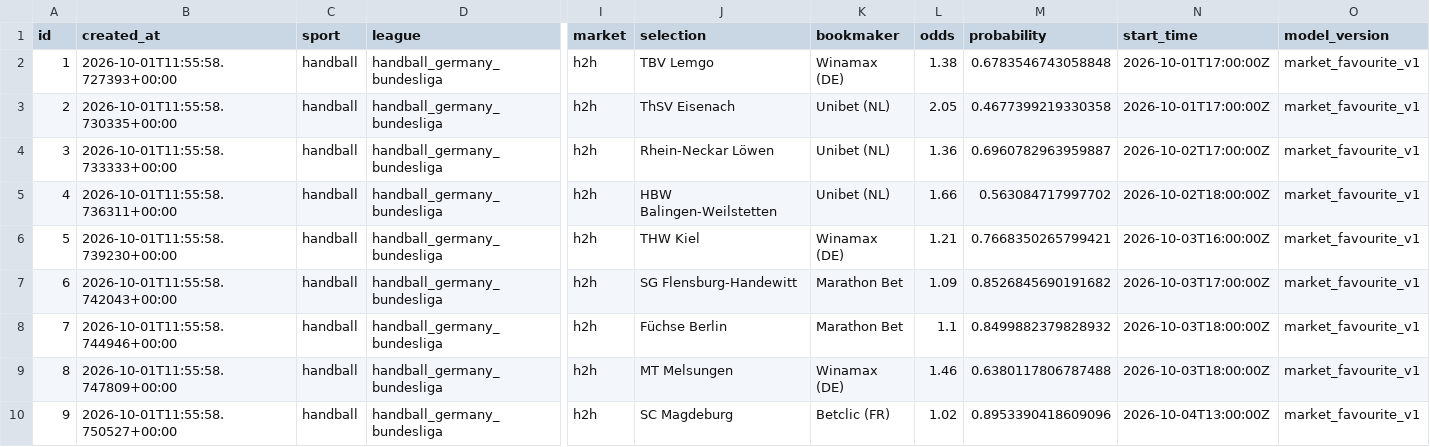
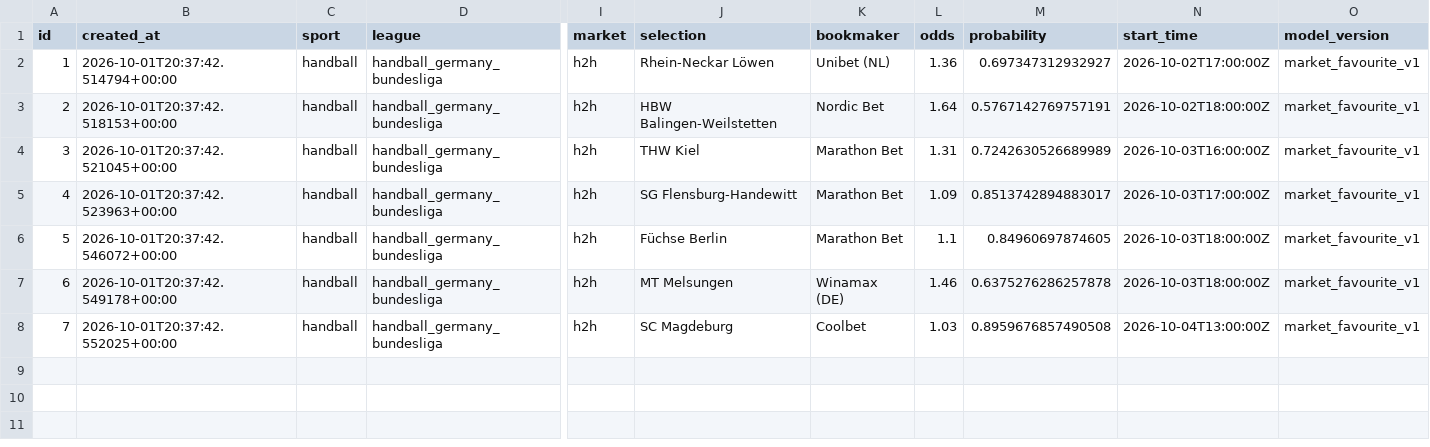
Before and after one commit to marianmatus73-dot/Futbal_dnes, a CSV file: exports/history_shadow_candidates.csv, drawn as a sheet; only a part is shown, gaps mark what is left out; removed rows and columns are numbered as before the commit, all else as after; rows hold the shown columns only; the diff names each change by its address in the sheet, - before the commit and + after, or states it on an @@ line.

```diff
--- a/exports/history_shadow_candidates.csv
+++ b/exports/history_shadow_candidates.csv
-row 2: 1 | 2026-10-01T11:55:58.727393+00:00 | handball | handball_germany_bundesliga | h2h | TBV Lemgo | Winamax (DE) | 1.38 | 0.6783546743058848 | 2026-10-01T17:00:00Z | market_favourite_v1
-row 3: 2 | 2026-10-01T11:55:58.730335+00:00 | handball | handball_germany_bundesliga | h2h | ThSV Eisenach | Unibet (NL) | 2.05 | 0.4677399219330358 | 2026-10-01T17:00:00Z | market_favourite_v1
@@ column A (id) renumbered from row 2 down @@
-B2 (created_at): 2026-10-01T11:55:58.733333+00:00
+B2 (created_at): 2026-10-01T20:37:42.514794+00:00
-M2 (probability): 0.6960782963959887
+M2 (probability): 0.697347312932927
-B3 (created_at): 2026-10-01T11:55:58.736311+00:00
+B3 (created_at): 2026-10-01T20:37:42.518153+00:00
-K3 (bookmaker): Unibet (NL)
+K3 (bookmaker): Nordic Bet
-L3 (odds): 1.66
+L3 (odds): 1.64
-M3 (probability): 0.563084717997702
+M3 (probability): 0.5767142769757191
-B4 (created_at): 2026-10-01T11:55:58.739230+00:00
+B4 (created_at): 2026-10-01T20:37:42.521045+00:00
-K4 (bookmaker): Winamax (DE)
+K4 (bookmaker): Marathon Bet
-L4 (odds): 1.21
+L4 (odds): 1.31
-M4 (probability): 0.7668350265799421
+M4 (probability): 0.7242630526689989
-B5 (created_at): 2026-10-01T11:55:58.742043+00:00
+B5 (created_at): 2026-10-01T20:37:42.523963+00:00
-M5 (probability): 0.8526845690191682
+M5 (probability): 0.8513742894883017
-B6 (created_at): 2026-10-01T11:55:58.744946+00:00
+B6 (created_at): 2026-10-01T20:37:42.546072+00:00
-M6 (probability): 0.8499882379828932
+M6 (probability): 0.84960697874605
-B7 (created_at): 2026-10-01T11:55:58.747809+00:00
+B7 (created_at): 2026-10-01T20:37:42.549178+00:00
-M7 (probability): 0.6380117806787488
+M7 (probability): 0.6375276286257878
-B8 (created_at): 2026-10-01T11:55:58.750527+00:00
+B8 (created_at): 2026-10-01T20:37:42.552025+00:00
-K8 (bookmaker): Betclic (FR)
+K8 (bookmaker): Coolbet
-L8 (odds): 1.02
+L8 (odds): 1.03
-M8 (probability): 0.8953390418609096
+M8 (probability): 0.8959676857490508
```
Also changed, not shown: exports/history_elo_ratings.csv, exports/history_football_market_snapshots_v14.csv, 53 other files.
